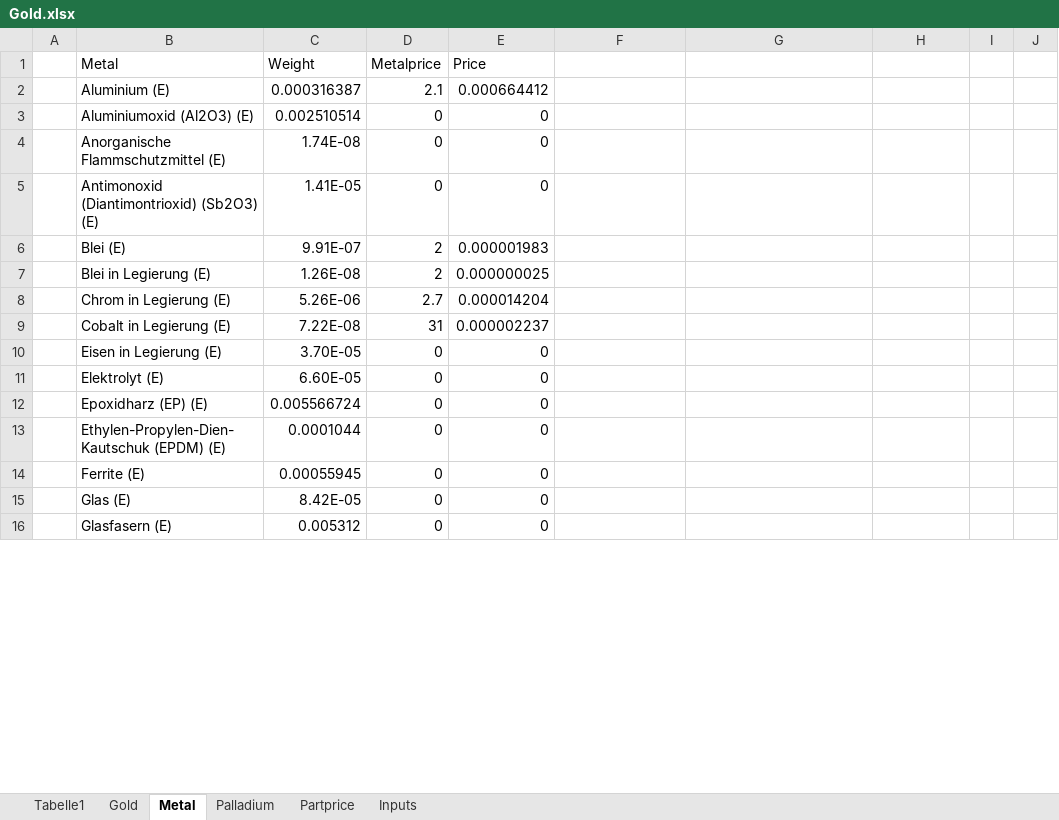
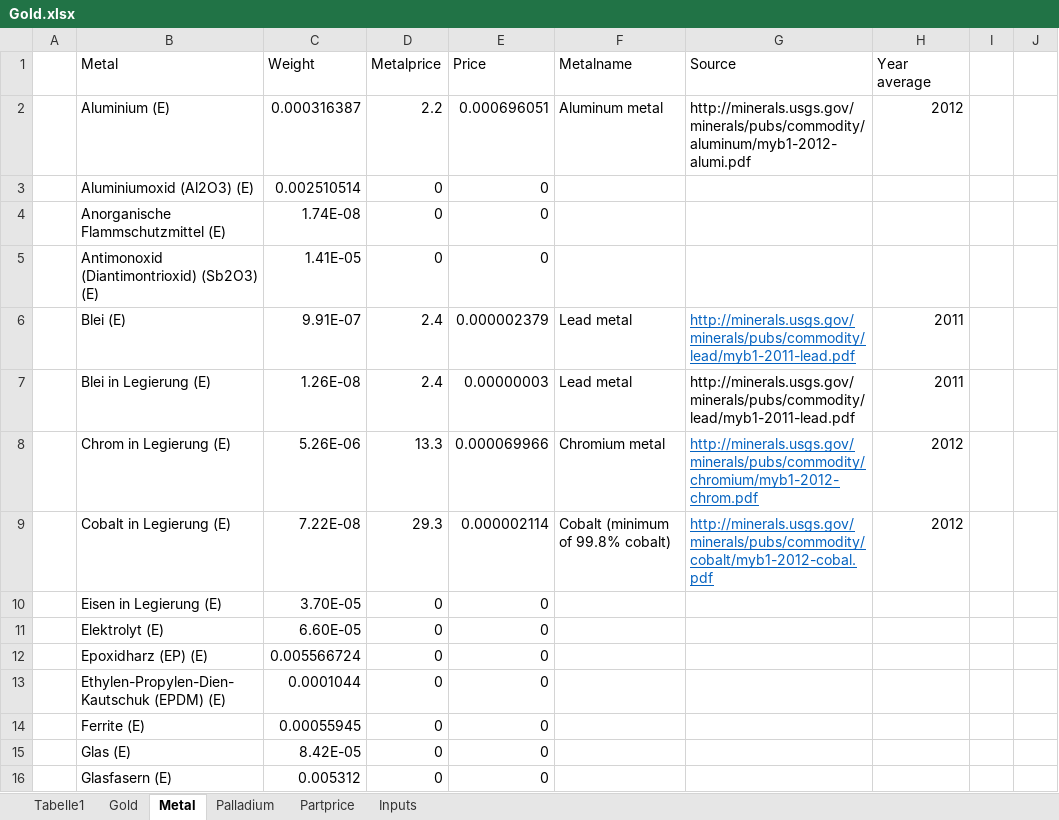
Before and after one commit to Berni1557/Masterthesis, an Excel workbook: Masterarbeit_daten/6.6.4/Gold.xlsx, sheet Metal, drawn as a sheet; only a part is shown; values as stored, in another font and other column widths than the file's, no borders; charts and pictures not drawn; the diff covers the shown part only; the diff names each change by its address in the sheet, - before the commit and + after, or states it on an @@ line.

```diff
--- a/Masterarbeit_daten/6.6.4/Gold.xlsx (sheet Metal)
+++ b/Masterarbeit_daten/6.6.4/Gold.xlsx (sheet Metal)
-F1: (empty)
+F1: Metalname
-G1: (empty)
+G1: Source
-H1: (empty)
+H1: Year average
-D2 (Metalprice): 2.1
+D2 (Metalprice): 2.2
-E2 (Price): 0.000664412
+E2 (Price): 0.000696051
-F2 (Metalname): (empty)
+F2 (Metalname): Aluminum metal
-G2 (Source): (empty)
+G2 (Source): http://minerals.usgs.gov/minerals/pubs/commodity/aluminum/myb1-2012-alumi.pdf
-H2 (Year average): (empty)
+H2 (Year average): 2012
-D6:D7 (Metalprice): 2
+D6:D7 (Metalprice): 2.4
-E6 (Price): 0.000001983
+E6 (Price): 0.000002379
-F6:F7 (Metalname): (empty)
+F6:F7 (Metalname): Lead metal
-G6:G7 (Source): (empty)
+G6:G7 (Source): http://minerals.usgs.gov/minerals/pubs/commodity/lead/myb1-2011-lead.pdf
-H6:H7 (Year average): (empty)
+H6:H7 (Year average): 2011
-E7 (Price): 0.000000025
+E7 (Price): 0.00000003
-D8 (Metalprice): 2.7
+D8 (Metalprice): 13.3
-E8 (Price): 0.000014204
+E8 (Price): 0.000069966
-F8 (Metalname): (empty)
+F8 (Metalname): Chromium metal
-G8 (Source): (empty)
+G8 (Source): http://minerals.usgs.gov/minerals/pubs/commodity/chromium/myb1-2012-chrom.pdf
-H8:H9 (Year average): (empty)
+H8:H9 (Year average): 2012
-D9 (Metalprice): 31
+D9 (Metalprice): 29.3
-E9 (Price): 0.000002237
+E9 (Price): 0.000002114
-F9 (Metalname): (empty)
+F9 (Metalname): Cobalt (minimum of 99.8% cobalt)
-G9 (Source): (empty)
+G9 (Source): http://minerals.usgs.gov/minerals/pubs/commodity/cobalt/myb1-2012-cobal.pdf
```
Also changed, not shown: 74 edited cells elsewhere in this sheet, charts or pictures, 20 other files.
